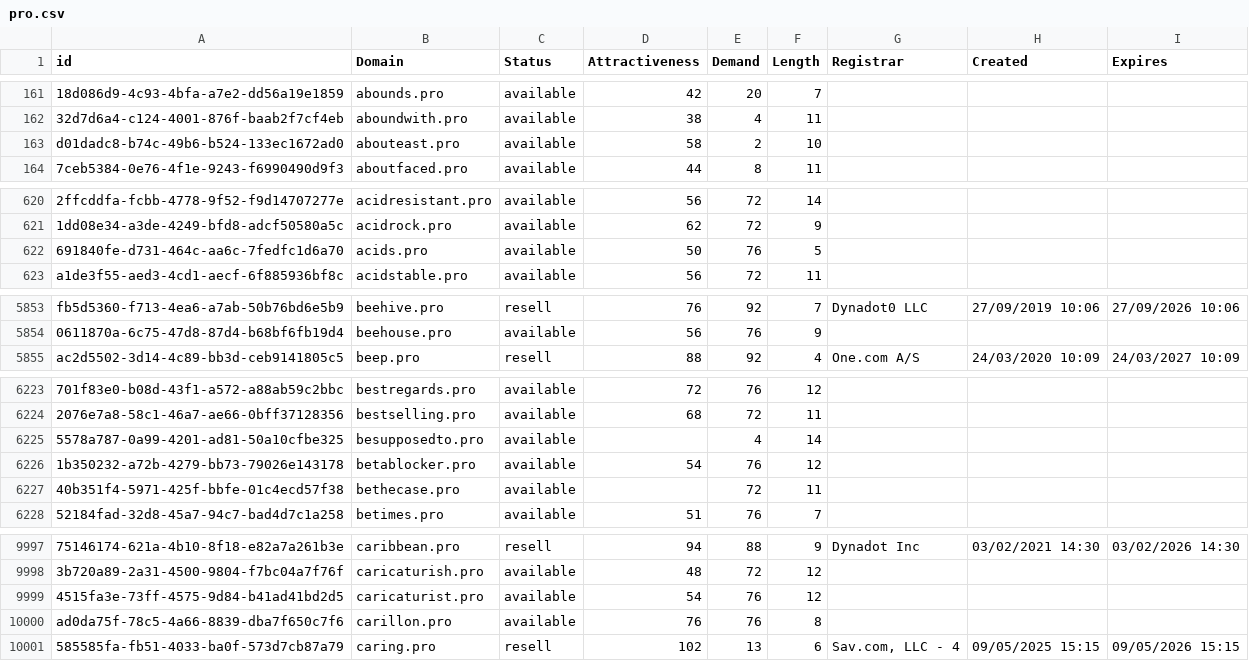
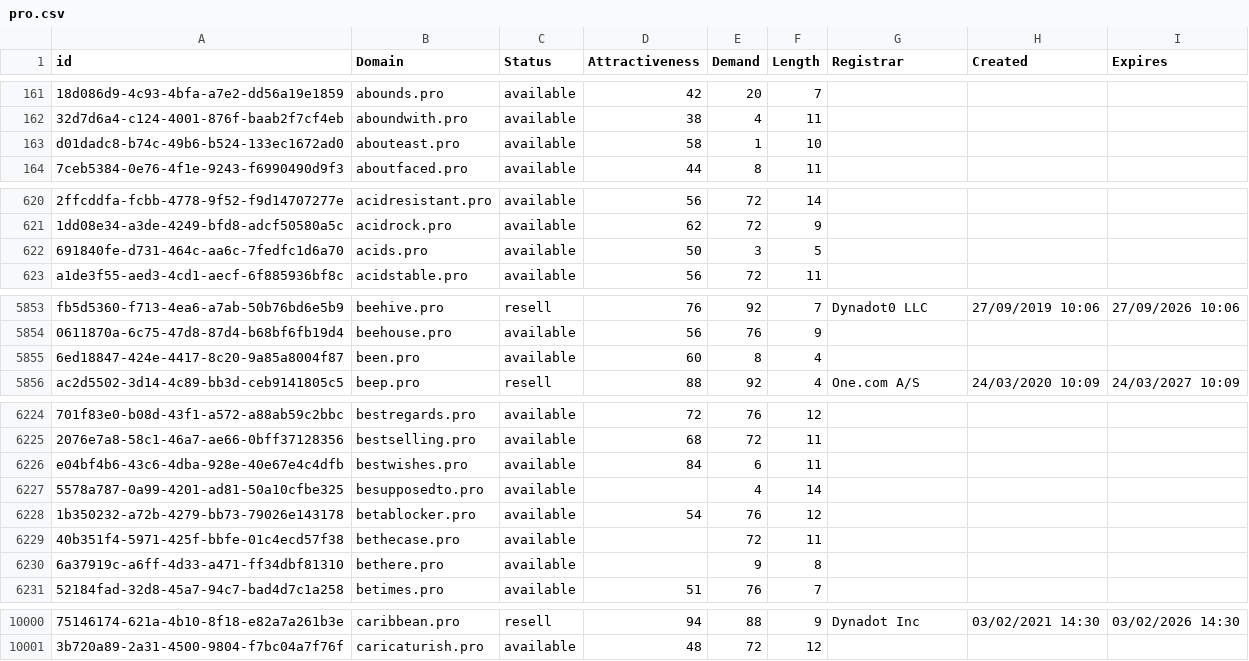
Before and after one commit to UniqueDomains/pro-oneword-domains, a CSV file: pro.csv, drawn as a sheet; only a part is shown, gaps mark what is left out; removed rows and columns are numbered as before the commit, all else as after; the diff covers the shown part only; the diff names each change by its address in the sheet, - before the commit and + after, or states it on an @@ line.

Commit message:
Domains update

```diff
--- a/pro.csv
+++ b/pro.csv
-E163 (Demand): 2
+E163 (Demand): 1
-E622 (Demand): 76
+E622 (Demand): 3
+row 5855: 6ed18847-424e-4417-8c20-9a85a8004f87 | been.pro | available | 60 | 8 | 4
+row 6226: e04bf4b6-43c6-4dba-928e-40e67e4c4dfb | bestwishes.pro | available | 84 | 6 | 11
+row 6230: 6a37919c-a6ff-4d33-a471-ff34dbf81310 | bethere.pro | available |  | 9 | 8
-row 9999: 4515fa3e-73ff-4575-9d84-b41ad41bd2d5 | caricaturist.pro | available | 54 | 76 | 12
-row 10000: ad0da75f-78c5-4a66-8839-dba7f650c7f6 | carillon.pro | available | 76 | 76 | 8
-row 10001: 585585fa-fb51-4033-ba0f-573d7cb87a79 | caring.pro | resell | 102 | 13 | 6 | Sav.com, LLC - 4 | 09/05/2025 15:15 | 09/05/2026 15:15
```
Also changed, not shown: 13 edited cells elsewhere in this file, 2 other files.
